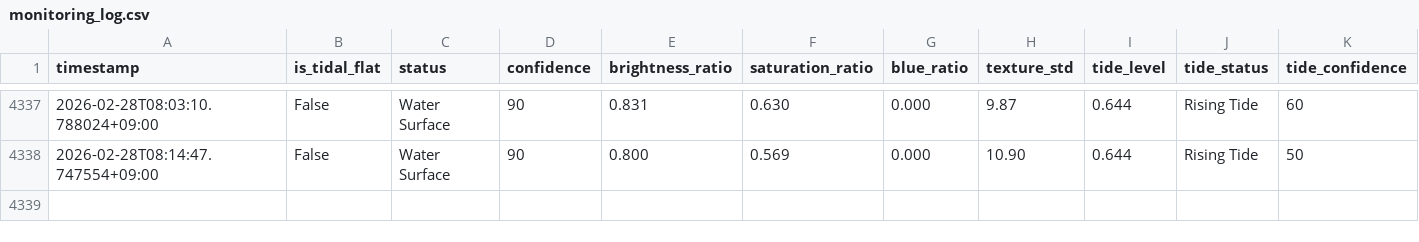
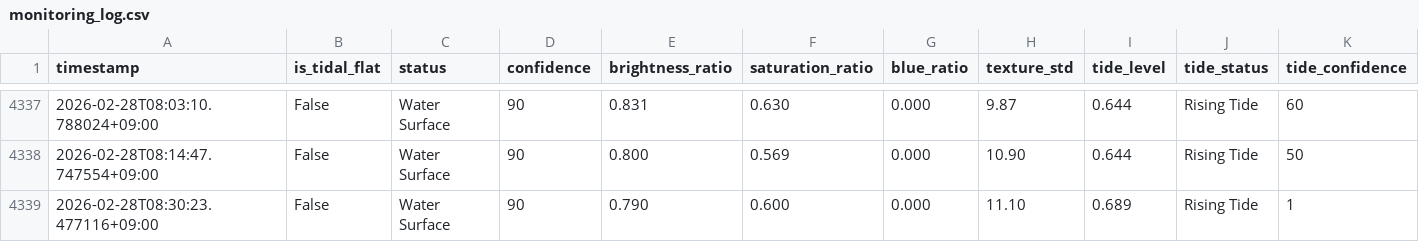
Before and after one commit to kitsukisaiseikyo-byte/nayako-higata, a CSV file: results/monitoring_log.csv, drawn as a sheet; only a part is shown, gaps mark what is left out; rows hold the shown columns only; the diff names each change by its address in the sheet, - before the commit and + after, or states it on an @@ line.

```diff
--- a/results/monitoring_log.csv
+++ b/results/monitoring_log.csv
+row 4339: 2026-02-28T08:30:23.477116+09:00 | False | Water Surface | 90 | 0.790 | 0.600 | 0.000 | 11.10 | 0.689 | Rising Tide | 1
```
Also changed, not shown: 3 other files.
